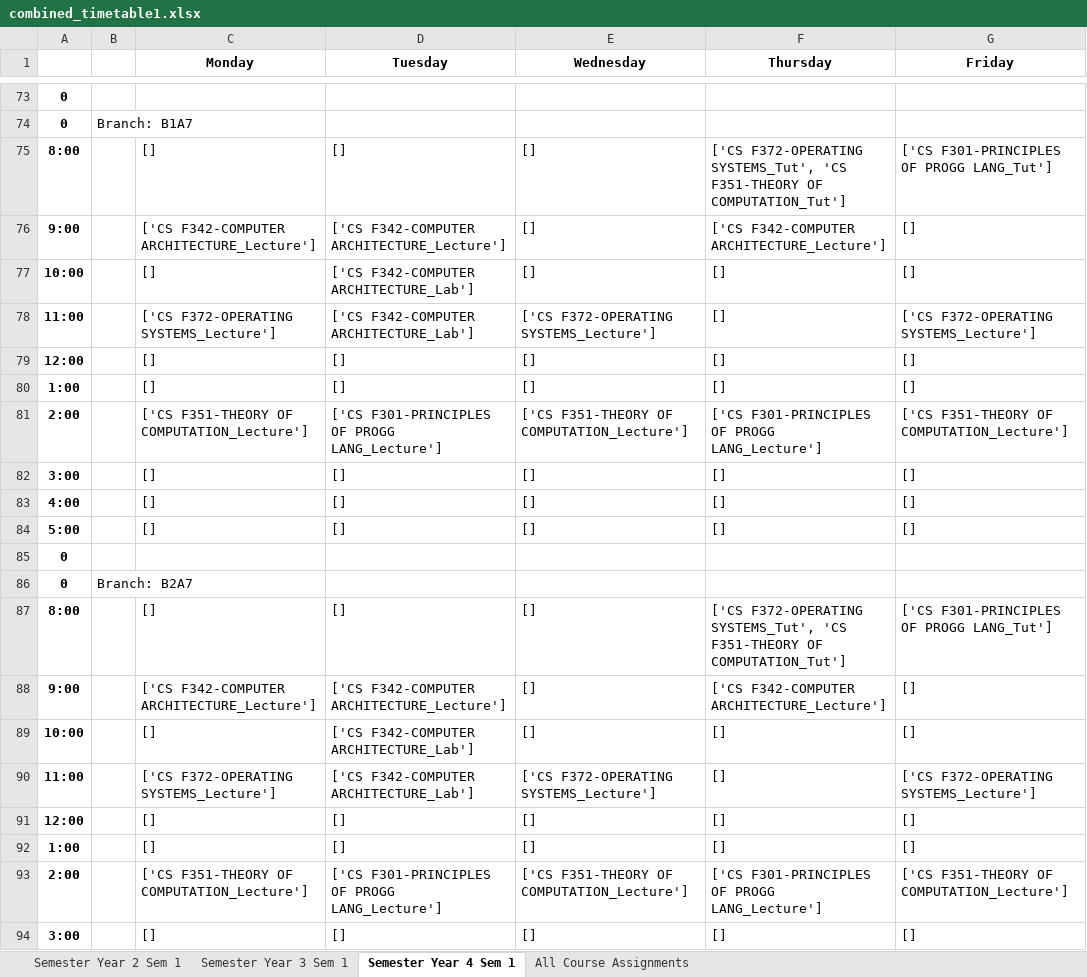
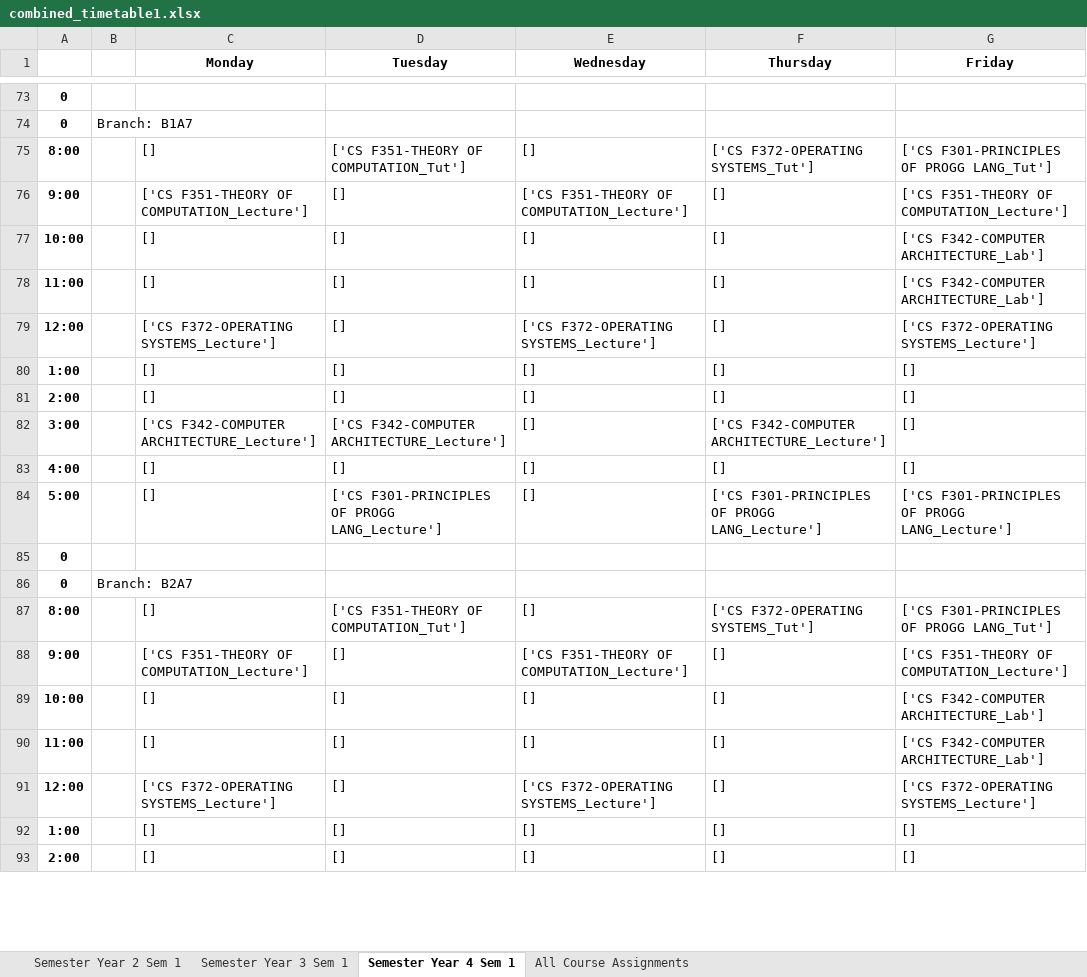
Before and after one commit to SunMoon97/DOP-TimeTableGen, an Excel workbook: code/combined_timetable1.xlsx, sheet Semester Year 4 Sem 1, drawn as a sheet; only a part is shown, gaps mark what is left out; values as stored, in another font and other column widths than the file's, no borders; removed rows and columns are numbered as before the commit, all else as after; the diff covers the shown part only; the diff names each change by its address in the sheet, - before the commit and + after, or states it on an @@ line.

```diff
--- a/code/combined_timetable1.xlsx (sheet Semester Year 4 Sem 1)
+++ b/code/combined_timetable1.xlsx (sheet Semester Year 4 Sem 1)
-D75 (Tuesday): []
+D75 (Tuesday): ['CS F351-THEORY OF COMPUTATION_Tut']
-F75 (Thursday): ['CS F372-OPERATING SYSTEMS_Tut', 'CS F351-THEORY OF COMPUTATION_Tut']
+F75 (Thursday): ['CS F372-OPERATING SYSTEMS_Tut']
-row 76: 9:00 |  | ['CS F342-COMPUTER ARCHITECTURE_Lecture'] | ['CS F342-COMPUTER ARCHITECTURE_Lecture'] | [] | ['CS F342-COMPUTER ARCHITECTURE_Lecture'] | []
+row 76: 9:00 |  | ['CS F351-THEORY OF COMPUTATION_Lecture'] | [] | ['CS F351-THEORY OF COMPUTATION_Lecture'] | [] | ['CS F351-THEORY OF COMPUTATION_Lecture']
-D77:D78 (Tuesday): ['CS F342-COMPUTER ARCHITECTURE_Lab']
+D77:D78 (Tuesday): []
-G77 (Friday): []
+G77 (Friday): ['CS F342-COMPUTER ARCHITECTURE_Lab']
-C78 (Monday): ['CS F372-OPERATING SYSTEMS_Lecture']
+C78 (Monday): []
-E78 (Wednesday): ['CS F372-OPERATING SYSTEMS_Lecture']
+E78 (Wednesday): []
-G78 (Friday): ['CS F372-OPERATING SYSTEMS_Lecture']
+G78 (Friday): ['CS F342-COMPUTER ARCHITECTURE_Lab']
-C79 (Monday): []
+C79 (Monday): ['CS F372-OPERATING SYSTEMS_Lecture']
-E79 (Wednesday): []
+E79 (Wednesday): ['CS F372-OPERATING SYSTEMS_Lecture']
-G79 (Friday): []
+G79 (Friday): ['CS F372-OPERATING SYSTEMS_Lecture']
-row 81: 2:00 |  | ['CS F351-THEORY OF COMPUTATION_Lecture'] | ['CS F301-PRINCIPLES OF PROGG LANG_Lecture'] | ['CS F351-THEORY OF COMPUTATION_Lecture'] | ['CS F301-PRINCIPLES OF PROGG LANG_Lecture'] | ['CS F351-THEORY OF COMPUTATION_Lecture']
-A81: 3:00
+A81: 2:00
+row 82: 3:00 |  | ['CS F342-COMPUTER ARCHITECTURE_Lecture'] | ['CS F342-COMPUTER ARCHITECTURE_Lecture'] | [] | ['CS F342-COMPUTER ARCHITECTURE_Lecture'] | []
-D84 (Tuesday): []
+D84 (Tuesday): ['CS F301-PRINCIPLES OF PROGG LANG_Lecture']
-F84 (Thursday): []
+F84 (Thursday): ['CS F301-PRINCIPLES OF PROGG LANG_Lecture']
-G84 (Friday): []
+G84 (Friday): ['CS F301-PRINCIPLES OF PROGG LANG_Lecture']
-D87 (Tuesday): []
+D87 (Tuesday): ['CS F351-THEORY OF COMPUTATION_Tut']
-F87 (Thursday): ['CS F372-OPERATING SYSTEMS_Tut', 'CS F351-THEORY OF COMPUTATION_Tut']
+F87 (Thursday): ['CS F372-OPERATING SYSTEMS_Tut']
-row 88: 9:00 |  | ['CS F342-COMPUTER ARCHITECTURE_Lecture'] | ['CS F342-COMPUTER ARCHITECTURE_Lecture'] | [] | ['CS F342-COMPUTER ARCHITECTURE_Lecture'] | []
+row 88: 9:00 |  | ['CS F351-THEORY OF COMPUTATION_Lecture'] | [] | ['CS F351-THEORY OF COMPUTATION_Lecture'] | [] | ['CS F351-THEORY OF COMPUTATION_Lecture']
-D89:D90 (Tuesday): ['CS F342-COMPUTER ARCHITECTURE_Lab']
+D89:D90 (Tuesday): []
-G89 (Friday): []
+G89 (Friday): ['CS F342-COMPUTER ARCHITECTURE_Lab']
-C90 (Monday): ['CS F372-OPERATING SYSTEMS_Lecture']
+C90 (Monday): []
-E90 (Wednesday): ['CS F372-OPERATING SYSTEMS_Lecture']
+E90 (Wednesday): []
-G90 (Friday): ['CS F372-OPERATING SYSTEMS_Lecture']
+G90 (Friday): ['CS F342-COMPUTER ARCHITECTURE_Lab']
-C91 (Monday): []
+C91 (Monday): ['CS F372-OPERATING SYSTEMS_Lecture']
-E91 (Wednesday): []
+E91 (Wednesday): ['CS F372-OPERATING SYSTEMS_Lecture']
-G91 (Friday): []
+G91 (Friday): ['CS F372-OPERATING SYSTEMS_Lecture']
-row 93: 2:00 |  | ['CS F351-THEORY OF COMPUTATION_Lecture'] | ['CS F301-PRINCIPLES OF PROGG LANG_Lecture'] | ['CS F351-THEORY OF COMPUTATION_Lecture'] | ['CS F301-PRINCIPLES OF PROGG LANG_Lecture'] | ['CS F351-THEORY OF COMPUTATION_Lecture']
-A93: 3:00
+A93: 2:00
```
Also changed, not shown: 114 added rows, 113 removed rows, 44 moved rows and 372 edited cells elsewhere in this sheet, sheet All Course Assignments, sheet Semester Year 3 Sem 1, sheet Semester Year 2 Sem 1, code/combined_timetable_backtracking.xlsx, code/final_classroom_allocation_backtracking.xlsx, 3 other files.
